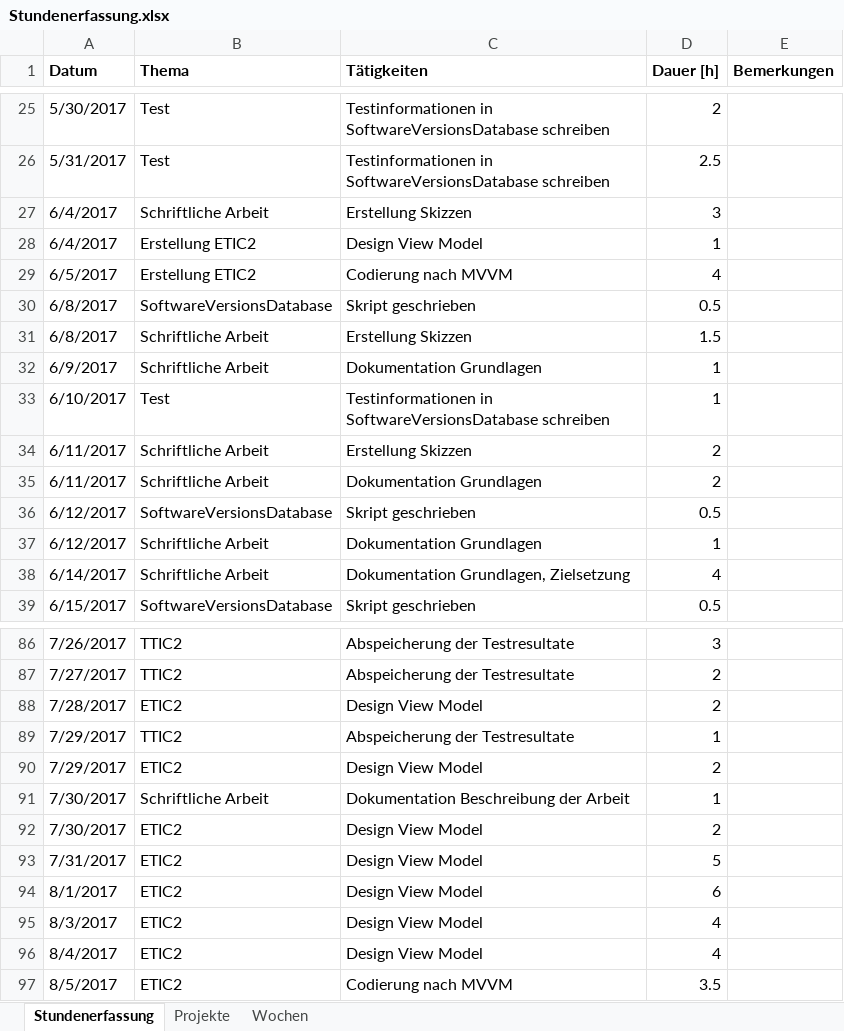
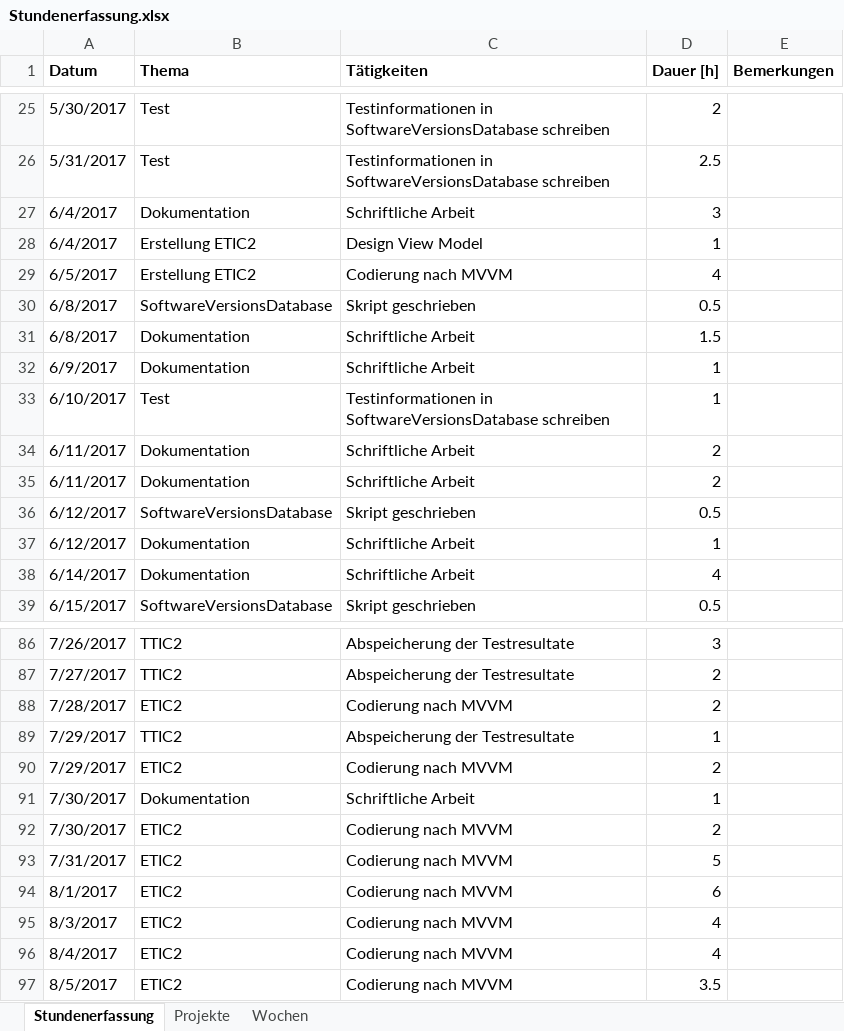
Before and after one commit to stuckiandreas/Masterarbeit, an Excel workbook: Stundenerfassung/Stundenerfassung.xlsx, sheet Stundenerfassung, drawn as a sheet; only a part is shown, gaps mark what is left out; values as stored, in another font and other column widths than the file's, no borders; the diff covers the shown part only; the diff names each change by its address in the sheet, - before the commit and + after, or states it on an @@ line.

Commit message:
Dokument Aufbau für Gliederung hinzugefügt

```diff
--- a/Stundenerfassung/Stundenerfassung.xlsx (sheet Stundenerfassung)
+++ b/Stundenerfassung/Stundenerfassung.xlsx (sheet Stundenerfassung)
-B27 (Thema): Schriftliche Arbeit
+B27 (Thema): Dokumentation
-C27 (Tätigkeiten): Erstellung Skizzen
+C27 (Tätigkeiten): Schriftliche Arbeit
-B31:B32 (Thema): Schriftliche Arbeit
+B31:B32 (Thema): Dokumentation
-C31 (Tätigkeiten): Erstellung Skizzen
+C31 (Tätigkeiten): Schriftliche Arbeit
-C32 (Tätigkeiten): Dokumentation Grundlagen
+C32 (Tätigkeiten): Schriftliche Arbeit
-B34:B35 (Thema): Schriftliche Arbeit
+B34:B35 (Thema): Dokumentation
-C34 (Tätigkeiten): Erstellung Skizzen
+C34 (Tätigkeiten): Schriftliche Arbeit
-C35 (Tätigkeiten): Dokumentation Grundlagen
+C35 (Tätigkeiten): Schriftliche Arbeit
-B37:B38 (Thema): Schriftliche Arbeit
+B37:B38 (Thema): Dokumentation
-C37 (Tätigkeiten): Dokumentation Grundlagen
+C37 (Tätigkeiten): Schriftliche Arbeit
-C38 (Tätigkeiten): Dokumentation Grundlagen, Zielsetzung
+C38 (Tätigkeiten): Schriftliche Arbeit
-C88 (Tätigkeiten): Design View Model
+C88 (Tätigkeiten): Codierung nach MVVM
-C90 (Tätigkeiten): Design View Model
+C90 (Tätigkeiten): Codierung nach MVVM
-B91 (Thema): Schriftliche Arbeit
+B91 (Thema): Dokumentation
-C91 (Tätigkeiten): Dokumentation Beschreibung der Arbeit
+C91 (Tätigkeiten): Schriftliche Arbeit
-C92:C96 (Tätigkeiten): Design View Model
+C92:C96 (Tätigkeiten): Codierung nach MVVM
```
Also changed, not shown: 4 added rows and 31 edited cells elsewhere in this sheet, sheet Projekte, 28 other files.
